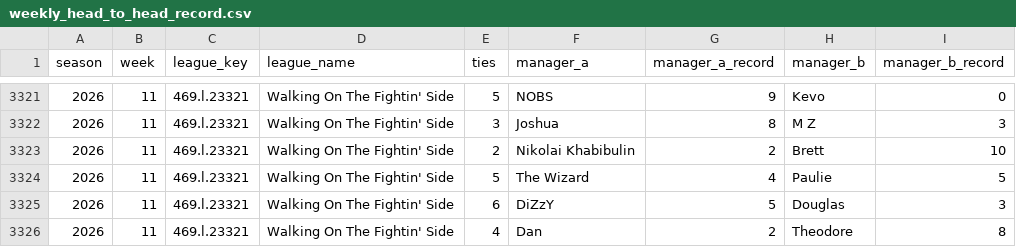
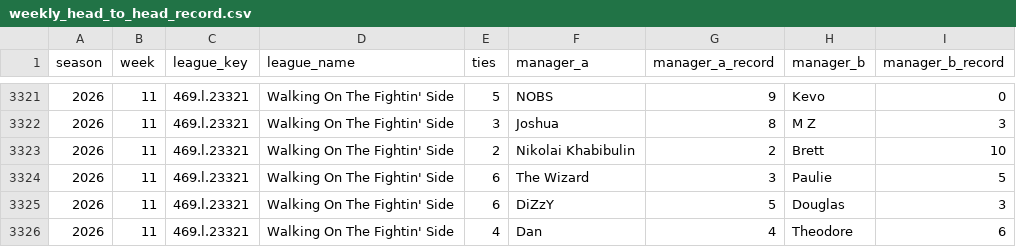
Before and after one commit to mzaiger/Fantasy_Lifetime_Stats, a CSV file: weekly_head_to_head_record.csv, drawn as a sheet; only a part is shown, gaps mark what is left out.

```diff
--- a/weekly_head_to_head_record.csv
+++ b/weekly_head_to_head_record.csv
@@ -3323,4 +3323,4 @@ season,week,league_key,league_name,ties,manager_a,manager_a_record,manager_b,man
 2026,11,469.l.23321,Walking On The Fightin' Side,2,Nikolai Khabibulin,2,Brett,10
-2026,11,469.l.23321,Walking On The Fightin' Side,5,The Wizard,4,Paulie,5
+2026,11,469.l.23321,Walking On The Fightin' Side,6,The Wizard,3,Paulie,5
 2026,11,469.l.23321,Walking On The Fightin' Side,6,DiZzY,5,Douglas,3
-2026,11,469.l.23321,Walking On The Fightin' Side,4,Dan,2,Theodore,8
+2026,11,469.l.23321,Walking On The Fightin' Side,4,Dan,4,Theodore,6
```
Also changed, not shown: 1 other file.
